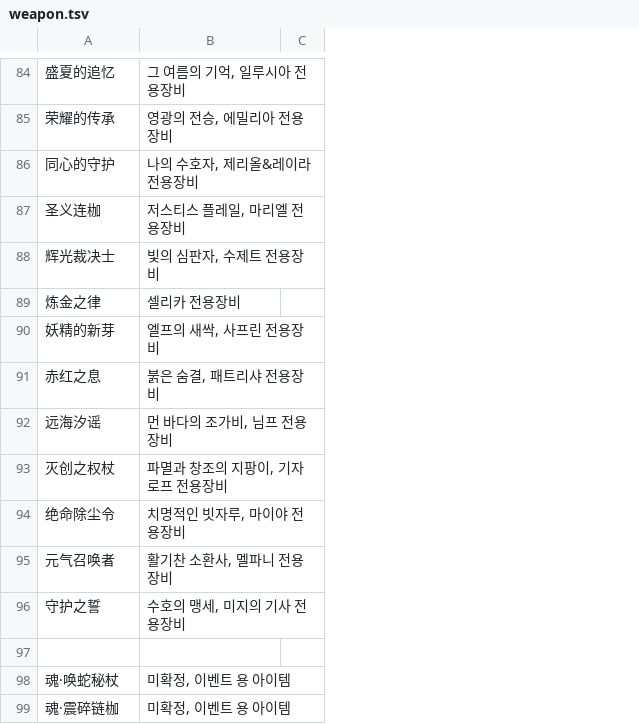
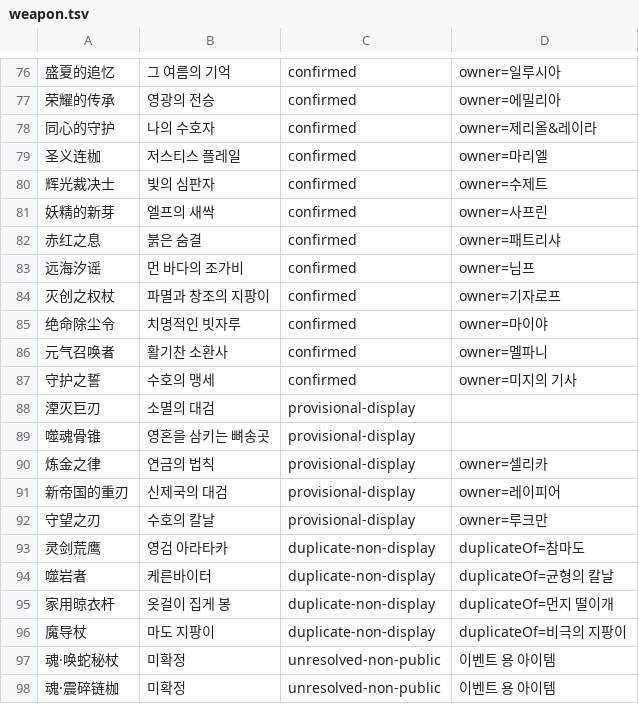
Before and after one commit to LuceatLuxVestra42/langrisser-future-guide, a TSV file: data/localization/equipment-name-kr/weapon.tsv, drawn as a sheet; only a part is shown, gaps mark what is left out; removed rows and columns are numbered as before the commit, all else as after; the diff covers the shown part only; the diff names each change by its address in the sheet, - before the commit and + after, or states it on an @@ line.

```diff
--- a/data/localization/equipment-name-kr/weapon.tsv
+++ b/data/localization/equipment-name-kr/weapon.tsv
-column C, empty
+column C, rows 76-88: confirmed | confirmed | confirmed | confirmed | confirmed | confirmed | confirmed | confirmed | confirmed | confirmed | confirmed | confirmed | provisional-display; rows 97-98: unresolved-non-public | unresolved-non-public
+column D, rows 76-87: owner=일루시아 | owner=에밀리아 | owner=제리올&레이라 | owner=마리엘 | owner=수제트 | owner=사프린 | owner=패트리샤 | owner=님프 | owner=기자로프 | owner=마이야 | owner=멜파니 | owner=미지의 기사; rows 97-98: 이벤트 용 아이템 | 이벤트 용 아이템
-B76: 그 여름의 기억, 일루시아 전용장비
+B76: 그 여름의 기억
-B77: 영광의 전승, 에밀리아 전용장비
+B77: 영광의 전승
-B78: 나의 수호자, 제리올&레이라 전용장비
+B78: 나의 수호자
-B79: 저스티스 플레일, 마리엘 전용장비
+B79: 저스티스 플레일
-B80: 빛의 심판자, 수제트 전용장비
+B80: 빛의 심판자
-row 89: 炼金之律 | 셀리카 전용장비
-B81: 엘프의 새싹, 사프린 전용장비
+B81: 엘프의 새싹
-B82: 붉은 숨결, 패트리샤 전용장비
+B82: 붉은 숨결
-B83: 먼 바다의 조가비, 님프 전용장비
+B83: 먼 바다의 조가비
-B84: 파멸과 창조의 지팡이, 기자로프 전용장비
+B84: 파멸과 창조의 지팡이
-B85: 치명적인 빗자루, 마이야 전용장비
+B85: 치명적인 빗자루
-B86: 활기찬 소환사, 멜파니 전용장비
+B86: 활기찬 소환사
-B87: 수호의 맹세, 미지의 기사 전용장비
+B87: 수호의 맹세
-row 88: (empty)
+row 88: 湮灭巨刃 | 소멸의 대검 | provisional-display
+row 89: 噬魂骨锥 | 영혼을 삼키는 뼈송곳 | provisional-display
+row 90: 炼金之律 | 연금의 법칙 | provisional-display | owner=셀리카
+row 91: 新帝国的重刃 | 신제국의 대검 | provisional-display | owner=레이피어
+row 92: 守望之刃 | 수호의 칼날 | provisional-display | owner=루크만
+row 93: 灵剑荒鹰 | 영검 아라타카 | duplicate-non-display | duplicateOf=참마도
+row 94: 噬岩者 | 케른바이터 | duplicate-non-display | duplicateOf=균형의 칼날
+row 95: 家用晾衣杆 | 옷걸이 집게 봉 | duplicate-non-display | duplicateOf=먼지 떨이개
+row 96: 魔导杖 | 마도 지팡이 | duplicate-non-display | duplicateOf=비극의 지팡이
-B97:B98: 미확정, 이벤트 용 아이템
+B97:B98: 미확정
```
Also changed, not shown: 1 added row, 9 removed rows and 22 edited cells elsewhere in this file.
